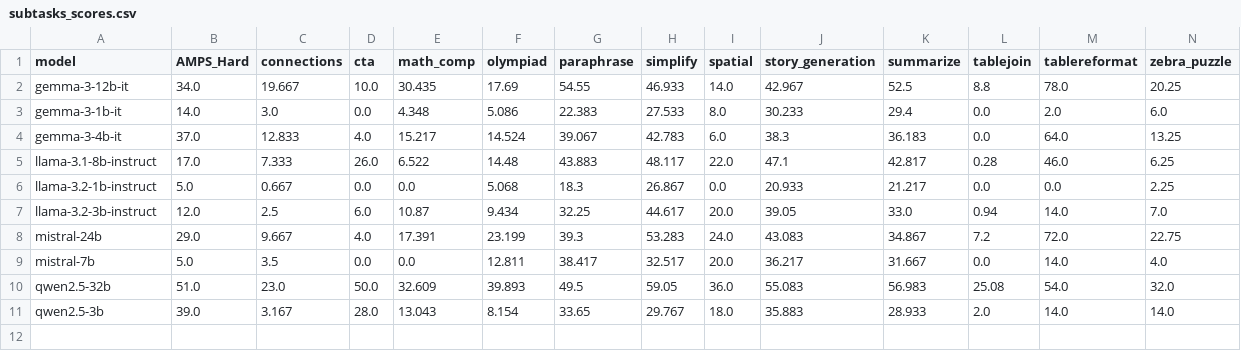
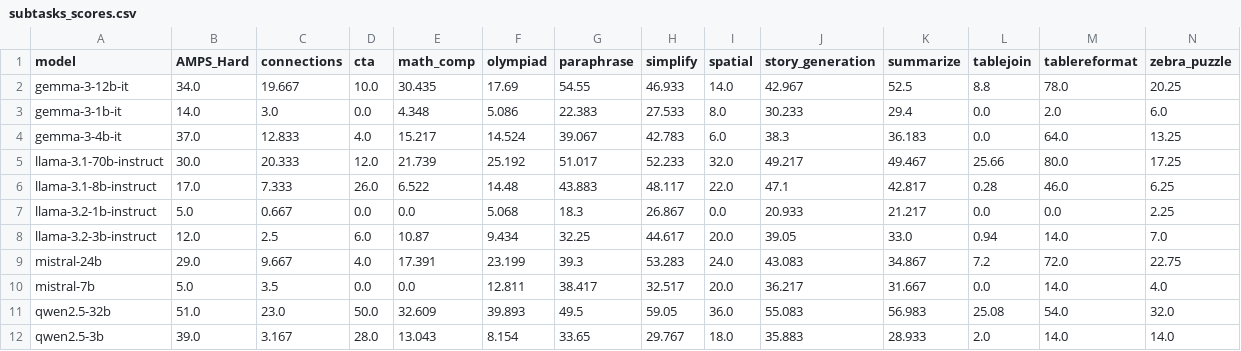
Before and after one commit to arka-ritual/LiveBench, a CSV file: livebench/random_whitespace_results/subtasks_scores.csv, drawn as a sheet; the diff names each change by its address in the sheet, - before the commit and + after, or states it on an @@ line.

```diff
--- a/livebench/random_whitespace_results/subtasks_scores.csv
+++ b/livebench/random_whitespace_results/subtasks_scores.csv
+row 5: llama-3.1-70b-instruct | 30.0 | 20.333 | 12.0 | 21.739 | 25.192 | 51.017 | 52.233 | 32.0 | 49.217 | 49.467 | 25.66 | 80.0 | 17.25
```
Also changed, not shown: livebench/random_whitespace_results/tasks_scores.csv, 1 other file.
